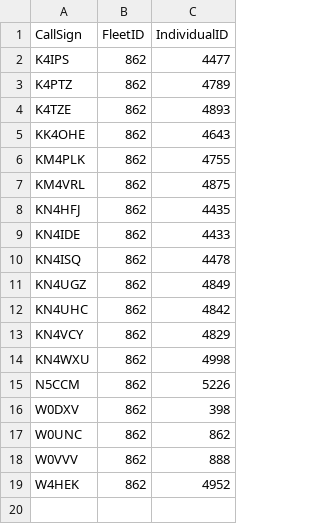
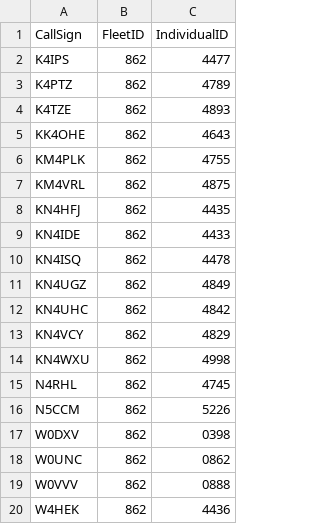
Before and after one commit to w0unc/w0unc.github.io, a CSV file: _data/ids.csv, drawn as a sheet.

Commit message:
Updated MDC IDs

```diff
--- a/_data/ids.csv
+++ b/_data/ids.csv
@@ -14,6 +14,7 @@ KN4VCY,862,4829
 KN4WXU,862,4998
+N4RHL,862,4745
 N5CCM,862,5226
-W0DXV,862,398
-W0UNC,862,862
-W0VVV,862,888
-W4HEK,862,4952
+W0DXV,862,0398
+W0UNC,862,0862
+W0VVV,862,0888
+W4HEK,862,4436
```
